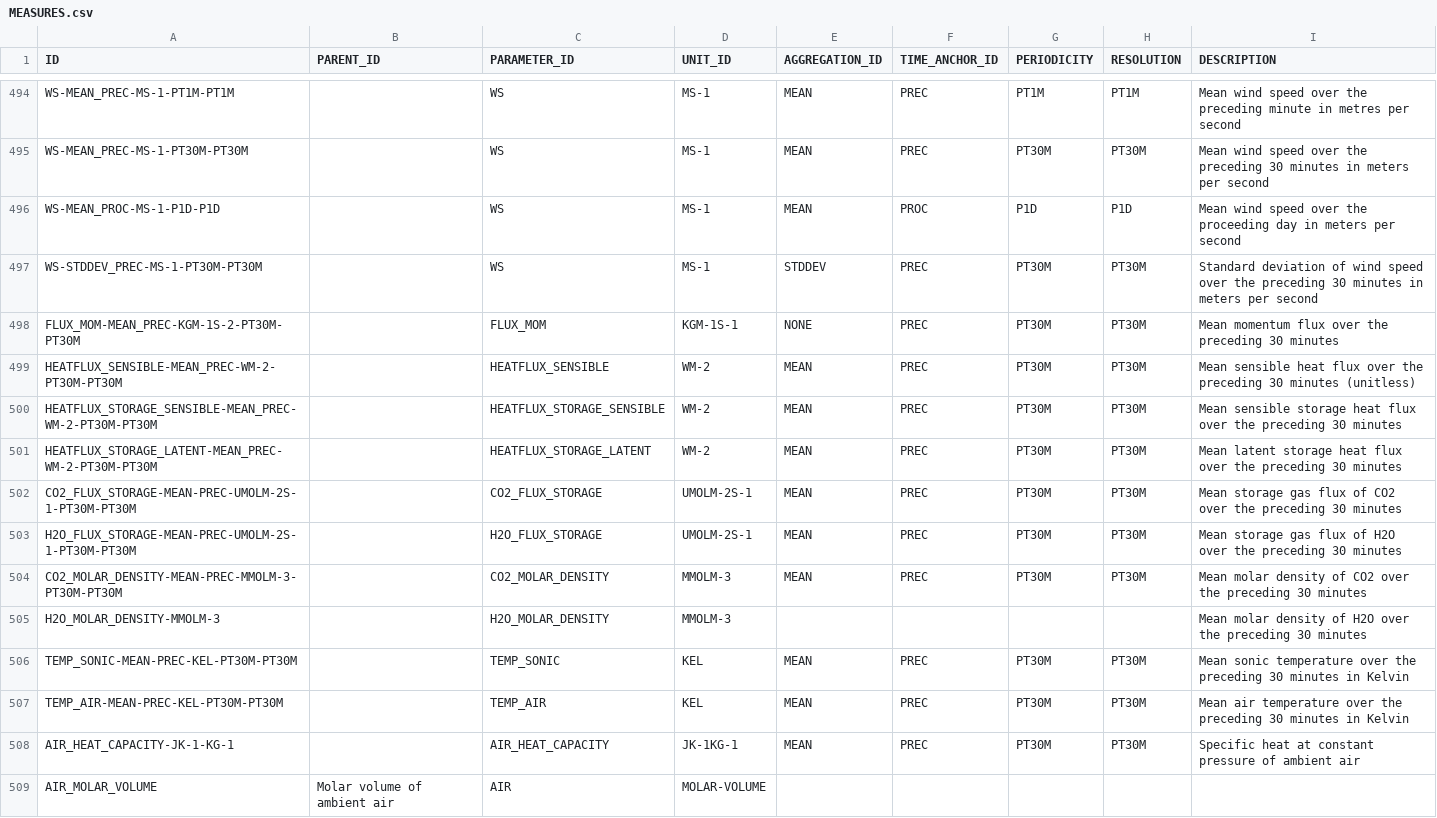
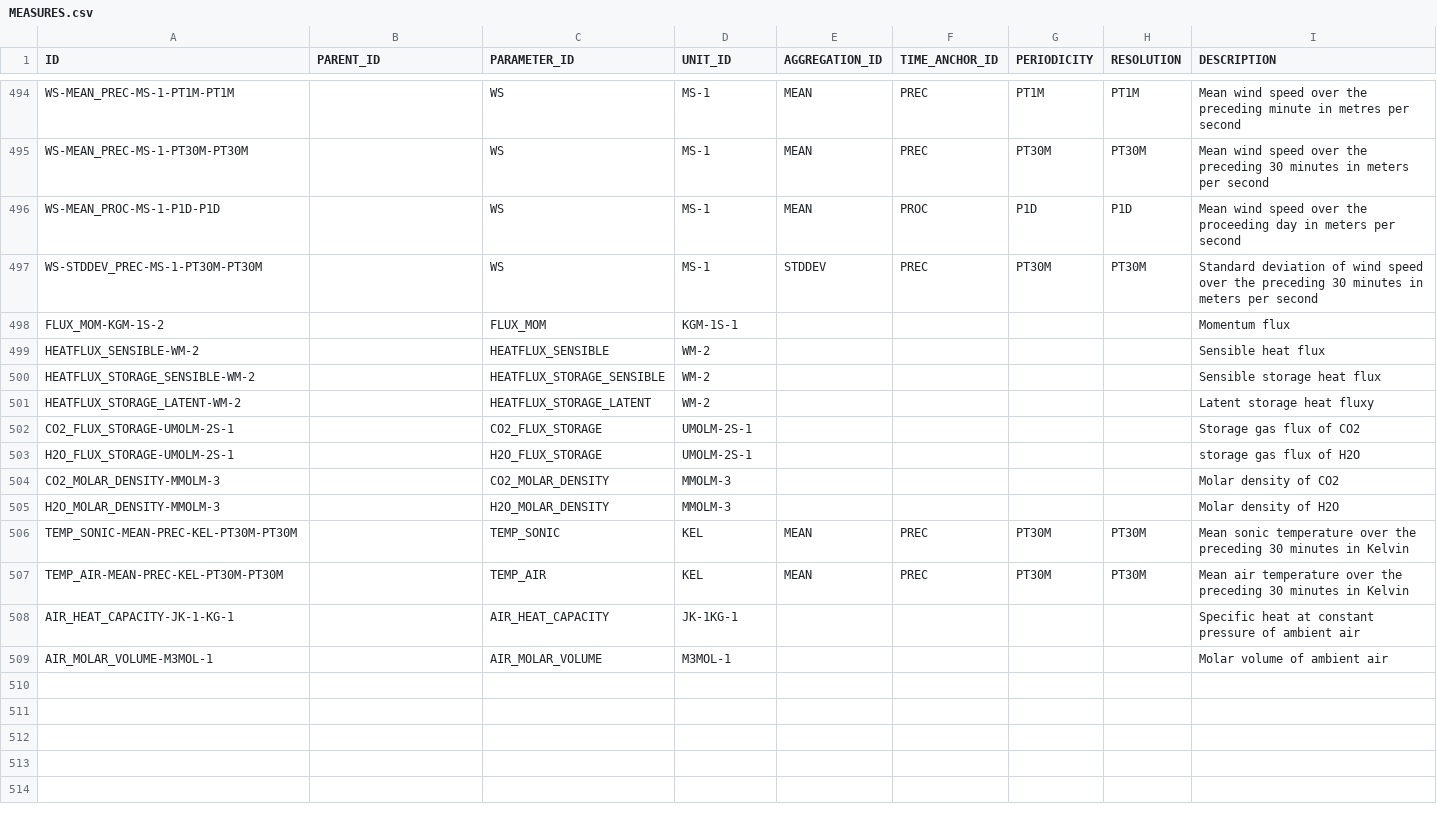
Before and after one commit to NERC-CEH/fdri-discovery, a CSV file: sample_data/src/MEASURES.csv, drawn as a sheet; only a part is shown, gaps mark what is left out.

Commit message:
start removing mean-prec

```diff
--- a/sample_data/src/MEASURES.csv
+++ b/sample_data/src/MEASURES.csv
@@ -497,13 +497,13 @@ WS-MEAN_PROC-MS-1-P1D-P1D,,WS,MS-1,MEAN,PROC,P1D,P1D,Mean wind speed over the pr
 WS-STDDEV_PREC-MS-1-PT30M-PT30M,,WS,MS-1,STDDEV,PREC,PT30M,PT30M,Standard deviation of wind speed over the preceding 30 minutes in meters per second
-FLUX_MOM-MEAN_PREC-KGM-1S-2-PT30M-PT30M,,FLUX_MOM,KGM-1S-1,NONE,PREC,PT30M,PT30M,Mean momentum flux over the preceding 30 minutes
-HEATFLUX_SENSIBLE-MEAN_PREC-WM-2-PT30M-PT30M,,HEATFLUX_SENSIBLE,WM-2,MEAN,PREC,PT30M,PT30M,Mean sensible heat flux over the preceding 30 minutes (unitless)
-HEATFLUX_STORAGE_SENSIBLE-MEAN_PREC-WM-2-PT30M-PT30M,,HEATFLUX_STORAGE_SENSIBLE,WM-2,MEAN,PREC,PT30M,PT30M,Mean sensible storage heat flux over the preceding 30 minutes
-HEATFLUX_STORAGE_LATENT-MEAN_PREC-WM-2-PT30M-PT30M,,HEATFLUX_STORAGE_LATENT,WM-2,MEAN,PREC,PT30M,PT30M,Mean latent storage heat flux over the preceding 30 minutes
-CO2_FLUX_STORAGE-MEAN-PREC-UMOLM-2S-1-PT30M-PT30M,,CO2_FLUX_STORAGE,UMOLM-2S-1,MEAN,PREC,PT30M,PT30M,Mean storage gas flux of CO2 over the preceding 30 minutes
-H2O_FLUX_STORAGE-MEAN-PREC-UMOLM-2S-1-PT30M-PT30M,,H2O_FLUX_STORAGE,UMOLM-2S-1,MEAN,PREC,PT30M,PT30M,Mean storage gas flux of H2O over the preceding 30 minutes
-CO2_MOLAR_DENSITY-MEAN-PREC-MMOLM-3-PT30M-PT30M,,CO2_MOLAR_DENSITY,MMOLM-3,MEAN,PREC,PT30M,PT30M,Mean molar density of CO2 over the preceding 30 minutes
-H2O_MOLAR_DENSITY-MMOLM-3,,H2O_MOLAR_DENSITY,MMOLM-3,,,,,Mean molar density of H2O over the preceding 30 minutes
+FLUX_MOM-KGM-1S-2,,FLUX_MOM,KGM-1S-1,,,,,Momentum flux
+HEATFLUX_SENSIBLE-WM-2,,HEATFLUX_SENSIBLE,WM-2,,,,,Sensible heat flux
+HEATFLUX_STORAGE_SENSIBLE-WM-2,,HEATFLUX_STORAGE_SENSIBLE,WM-2,,,,,Sensible storage heat flux
+HEATFLUX_STORAGE_LATENT-WM-2,,HEATFLUX_STORAGE_LATENT,WM-2,,,,,Latent storage heat fluxy
+CO2_FLUX_STORAGE-UMOLM-2S-1,,CO2_FLUX_STORAGE,UMOLM-2S-1,,,,,Storage gas flux of CO2
+H2O_FLUX_STORAGE-UMOLM-2S-1,,H2O_FLUX_STORAGE,UMOLM-2S-1,,,,,storage gas flux of H2O
+CO2_MOLAR_DENSITY-MMOLM-3,,CO2_MOLAR_DENSITY,MMOLM-3,,,,,Molar density of CO2
+H2O_MOLAR_DENSITY-MMOLM-3,,H2O_MOLAR_DENSITY,MMOLM-3,,,,,Molar density of H2O
 TEMP_SONIC-MEAN-PREC-KEL-PT30M-PT30M,,TEMP_SONIC,KEL,MEAN,PREC,PT30M,PT30M,Mean sonic temperature over the preceding 30 minutes in Kelvin
 TEMP_AIR-MEAN-PREC-KEL-PT30M-PT30M,,TEMP_AIR,KEL,MEAN,PREC,PT30M,PT30M,Mean air temperature over the preceding 30 minutes in Kelvin
-AIR_HEAT_CAPACITY-JK-1-KG-1,,AIR_HEAT_CAPACITY,JK-1KG-1,MEAN,PREC,PT30M,PT30M,Specific heat at constant pressure of ambient air
-AIR_MOLAR_VOLUME,Molar volume of ambient air,AIR,MOLAR-VOLUME,
+AIR_HEAT_CAPACITY-JK-1-KG-1,,AIR_HEAT_CAPACITY,JK-1KG-1,,,,,Specific heat at constant pressure of ambient air
+AIR_MOLAR_VOLUME-M3MOL-1,,AIR_MOLAR_VOLUME,M3MOL-1,,,,,Molar volume of ambient air
```
